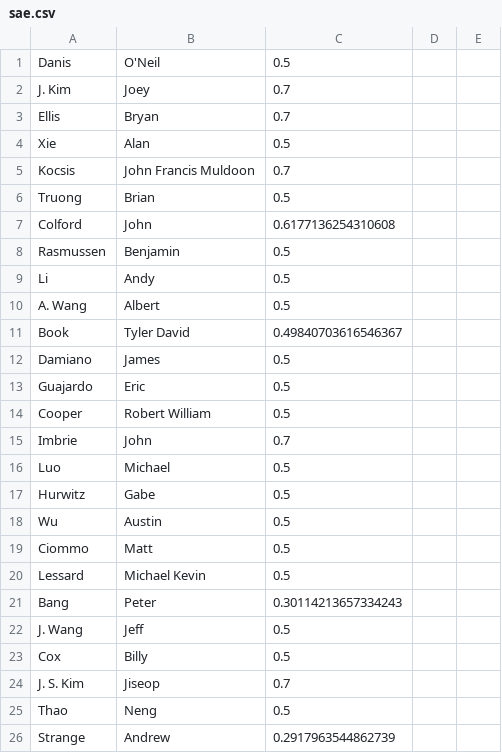
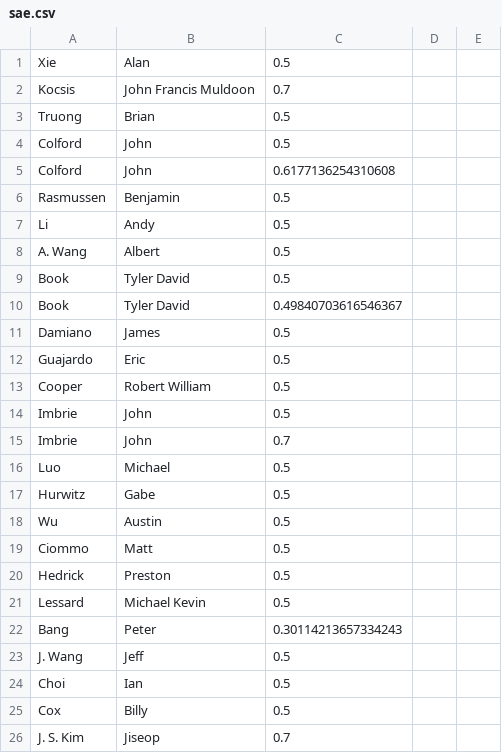
Before and after one commit to cheunjm/harvard-courses, a CSV file: flashcards/sae.csv, drawn as a sheet; only a part is shown; the shorter side is filled out with more unchanged rows; removed rows and columns are numbered as before the commit, all else as after; the diff covers the shown part only; the diff names each change by its address in the sheet, - before the commit and + after, or states it on an @@ line.

```diff
--- a/flashcards/sae.csv
+++ b/flashcards/sae.csv
-row 1: Danis | O'Neil | 0.5
-row 2: J. Kim | Joey | 0.7
-row 3: Ellis | Bryan | 0.7
+row 4: Colford | John | 0.5
+row 9: Book | Tyler David | 0.5
+row 14: Imbrie | John | 0.5
+row 20: Hedrick | Preston | 0.5
+row 24: Choi | Ian | 0.5
```
Also changed, not shown: 7 added rows and 1 removed row elsewhere in this file, 5 other files.
